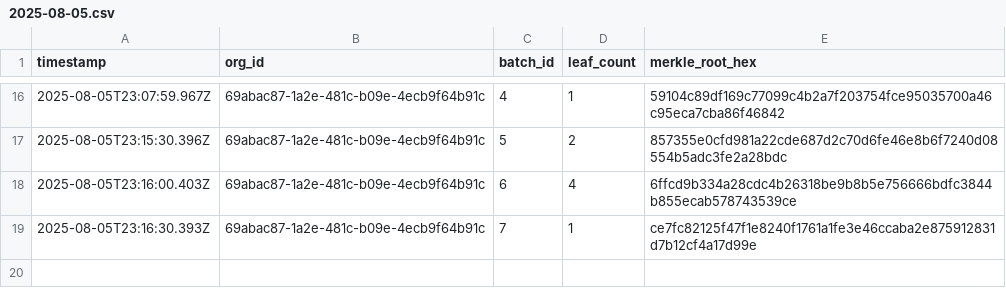
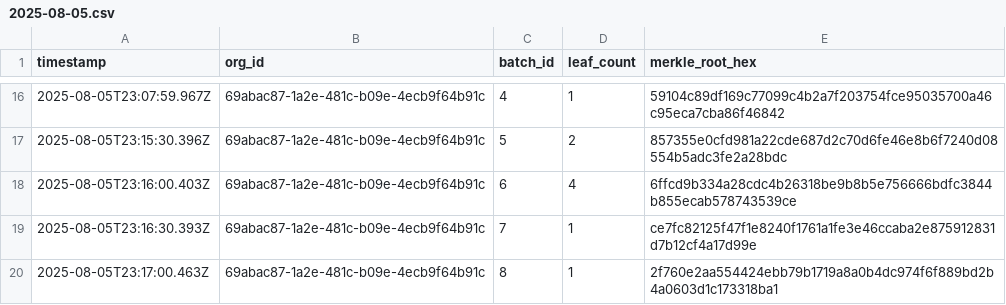
Before and after one commit to traceprompt/open-anchors, a CSV file: 2025-08-05.csv, drawn as a sheet; only a part is shown, gaps mark what is left out; the diff names each change by its address in the sheet, - before the commit and + after, or states it on an @@ line.

Commit message:
anchor 1 roots (2025-08-05)

```diff
--- a/2025-08-05.csv
+++ b/2025-08-05.csv
+row 20: 2025-08-05T23:17:00.463Z | 69abac87-1a2e-481c-b09e-4ecb9f64b91c | 8 | 1 | 2f760e2aa554424ebb79b1719a8a0b4dc974f6f889bd2b4a0603d1c173318ba1
```
